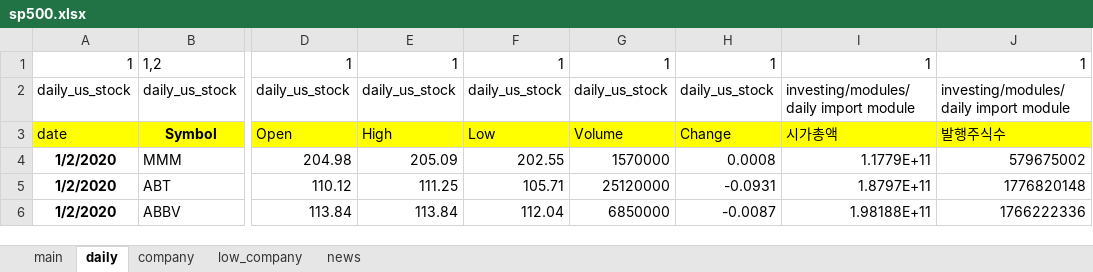
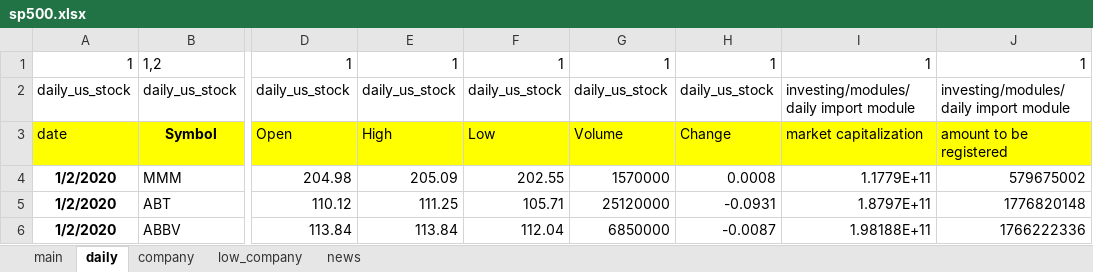
Before and after one commit to dss-17th/crawling-repo-5, an Excel workbook: sp500.xlsx, sheet daily, drawn as a sheet; only a part is shown, gaps mark what is left out; values as stored, in another font and other column widths than the file's, no borders; the diff names each change by its address in the sheet, - before the commit and + after, or states it on an @@ line.

Commit message:
final file

```diff
--- a/sp500.xlsx (sheet daily)
+++ b/sp500.xlsx (sheet daily)
-I3: 시가총액
+I3: market capitalization
-J3: 발행주식수
+J3: amount to be registered
```
